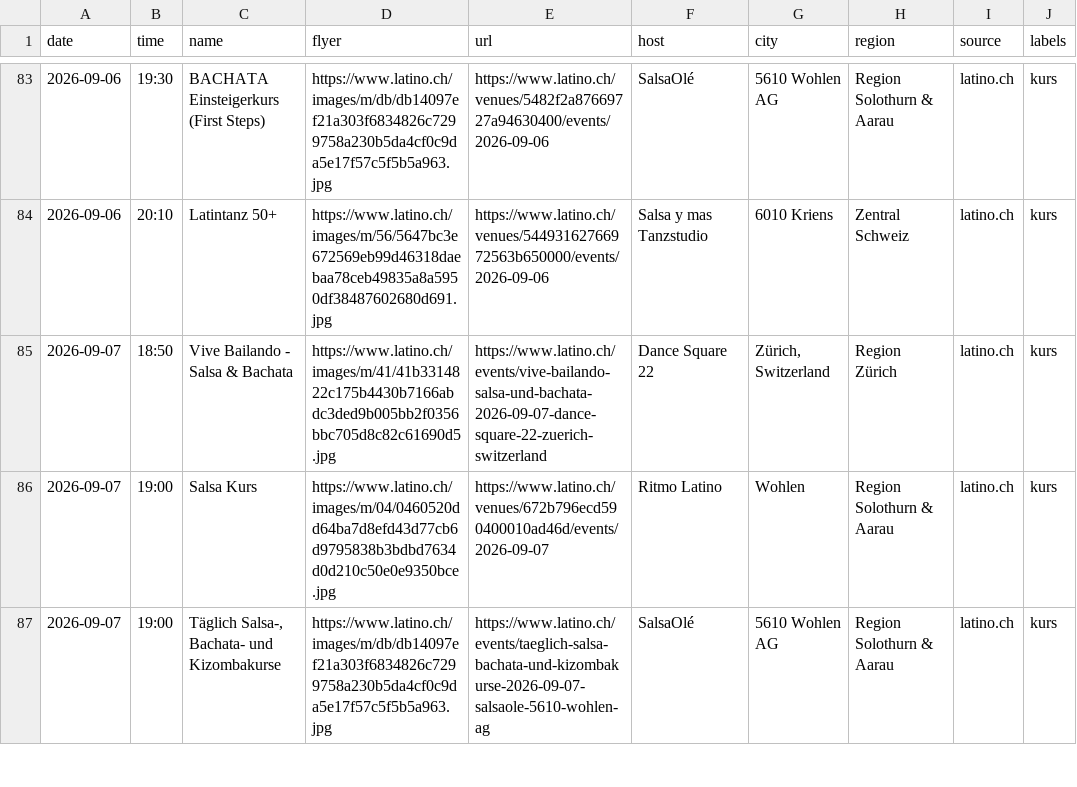
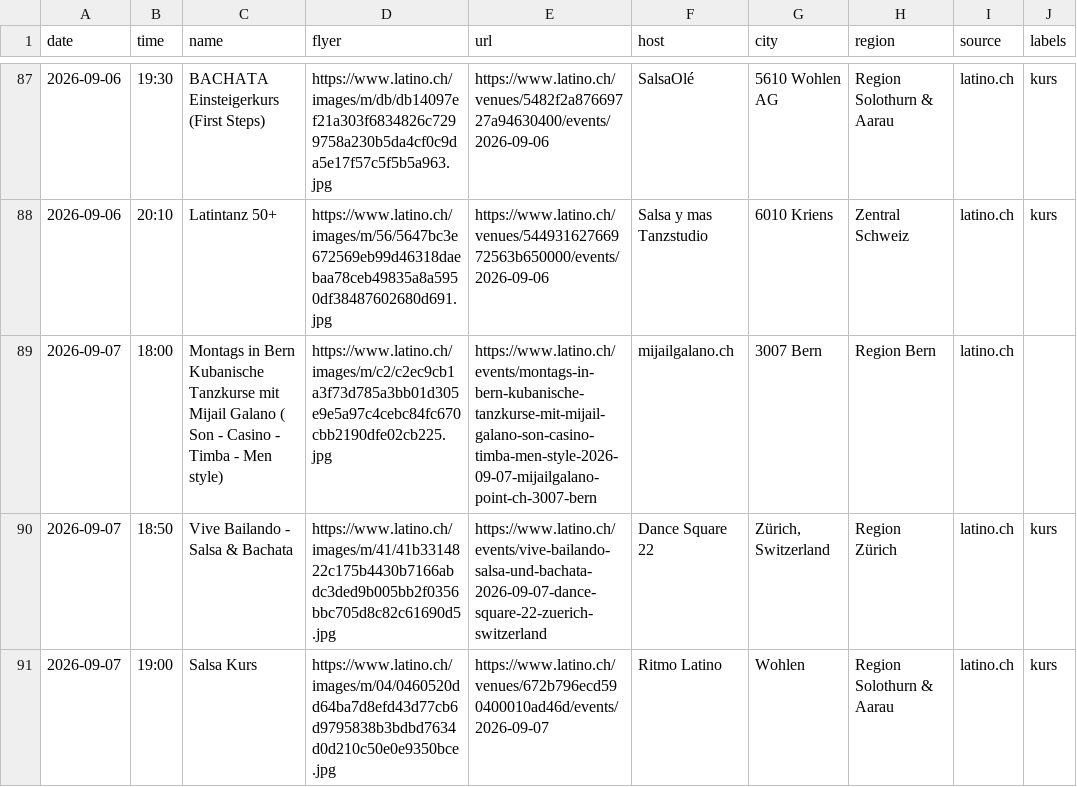
Before and after one commit to aendu/latin-events-be, a CSV file: data/events.csv, drawn as a sheet; only a part is shown, gaps mark what is left out; the shorter side is filled out with more unchanged rows; the diff covers the shown part only; the diff names each change by its address in the sheet, - before the commit and + after, or states it on an @@ line.

```diff
--- a/data/events.csv
+++ b/data/events.csv
+row 89: 2026-09-07 | 18:00 | Montags in Bern Kubanische Tanzkurse mit Mijail Galano ( Son - Casino - Timba - Men style) | https://www.latino.ch/images/m/c2/c2ec9cb1a3f73d785a3bb01d305e9e5a97c4cebc84fc670cbb2190dfe02cb225.jpg | https://www.latino.ch/events/montags-in-bern-kubanische-tanzkurse-mit-mijail-galano-son-casino-timba-men-style-2026-09-07-mijailgalano-point-ch-3007-bern | mijailgalano.ch | 3007 Bern | Region Bern | latino.ch
```
Also changed, not shown: 16 added rows and 2 removed rows elsewhere in this file, data/events_latino_ch.csv.
